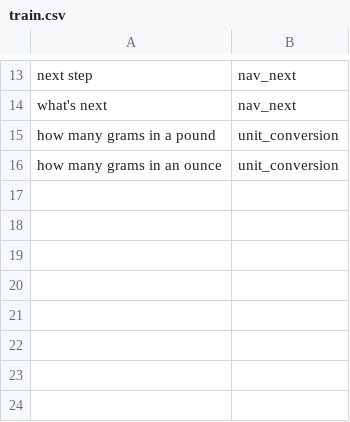
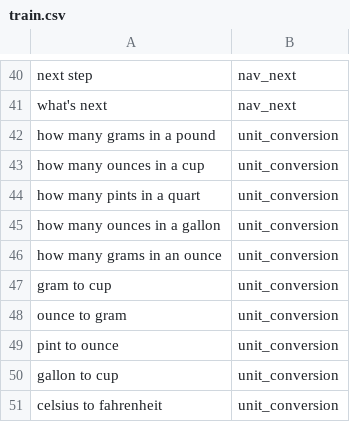
Before and after one commit to Zpeugh/CuisineMachine, a CSV file: nlc/train.csv, drawn as a sheet; only a part is shown, gaps mark what is left out; the diff covers the shown part only; the diff names each change by its address in the sheet, - before the commit and + after, or states it on an @@ line.

```diff
--- a/nlc/train.csv
+++ b/nlc/train.csv
+row 43: how many ounces in a cup | unit_conversion
+row 44: how many pints in a quart | unit_conversion
+row 45: how many ounces in a gallon | unit_conversion
+row 47: gram to cup | unit_conversion
+row 48: ounce to gram | unit_conversion
+row 49: pint to ounce | unit_conversion
+row 50: gallon to cup | unit_conversion
+row 51: celsius to fahrenheit | unit_conversion
```
Also changed, not shown: 27 added rows elsewhere in this file, 2 other files.
